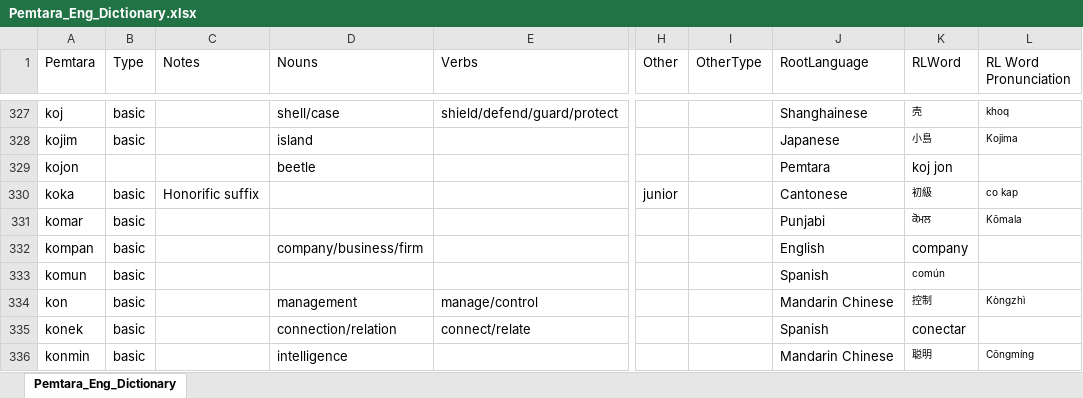
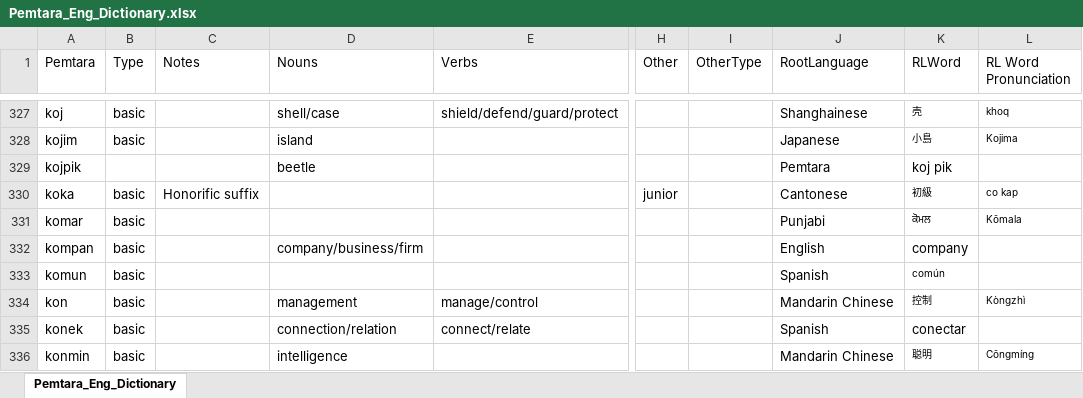
Before and after one commit to brushscape/Orostara-Dictionary, an Excel workbook: files/Pemtara_Eng_Dictionary.xlsx, sheet Pemtara_Eng_Dictionary, drawn as a sheet; only a part is shown, gaps mark what is left out; values as stored, in another font and other column widths than the file's, no borders; table styles not drawn; the diff names each change by its address in the sheet, - before the commit and + after, or states it on an @@ line.

```diff
--- a/files/Pemtara_Eng_Dictionary.xlsx (sheet Pemtara_Eng_Dictionary)
+++ b/files/Pemtara_Eng_Dictionary.xlsx (sheet Pemtara_Eng_Dictionary)
-A329 (Pemtara): kojon
+A329 (Pemtara): kojpik
-K329 (RLWord): koj jon
+K329 (RLWord): koj pik
```
Also changed, not shown: 1 other file.
